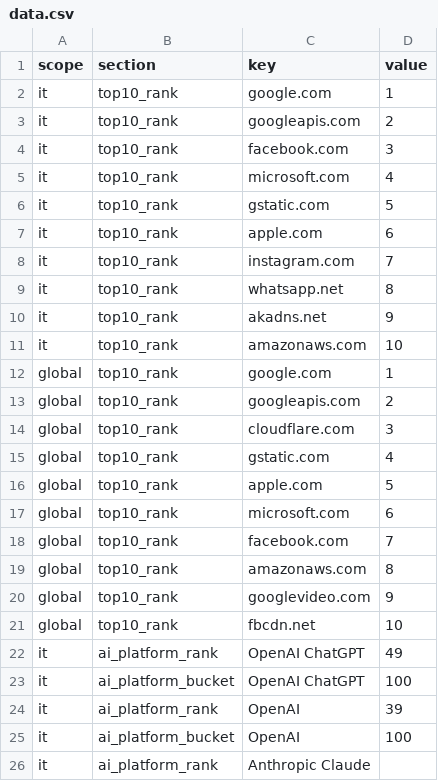
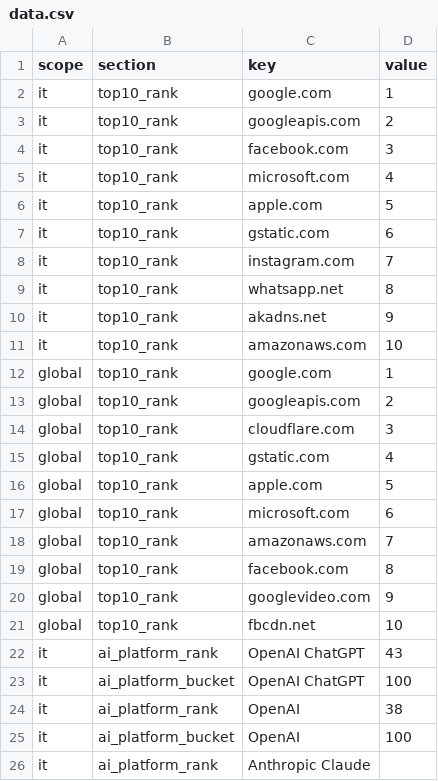
Before and after one commit to donatopirolo/osservatorioseo, a CSV file: site/tracker/2026-09/data.csv, drawn as a sheet; only a part is shown; the diff covers the shown part only.

```diff
--- a/site/tracker/2026-09/data.csv
+++ b/site/tracker/2026-09/data.csv
@@ -5,4 +5,4 @@ it,top10_rank,facebook.com,3
 it,top10_rank,microsoft.com,4
-it,top10_rank,gstatic.com,5
-it,top10_rank,apple.com,6
+it,top10_rank,apple.com,5
+it,top10_rank,gstatic.com,6
 it,top10_rank,instagram.com,7
@@ -17,9 +17,9 @@ global,top10_rank,apple.com,5
 global,top10_rank,microsoft.com,6
-global,top10_rank,facebook.com,7
-global,top10_rank,amazonaws.com,8
+global,top10_rank,amazonaws.com,7
+global,top10_rank,facebook.com,8
 global,top10_rank,googlevideo.com,9
 global,top10_rank,fbcdn.net,10
-it,ai_platform_rank,OpenAI ChatGPT,49
+it,ai_platform_rank,OpenAI ChatGPT,43
 it,ai_platform_bucket,OpenAI ChatGPT,100
-it,ai_platform_rank,OpenAI,39
+it,ai_platform_rank,OpenAI,38
 it,ai_platform_bucket,OpenAI,100
```
Also changed, not shown: 2 added rows, 2 removed rows and 44 edited cells elsewhere in this file, 5 other files.
